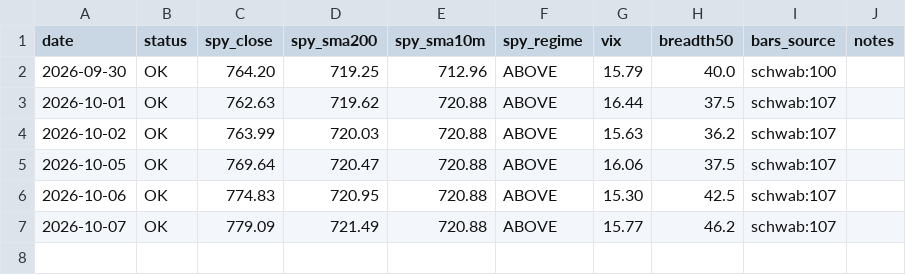
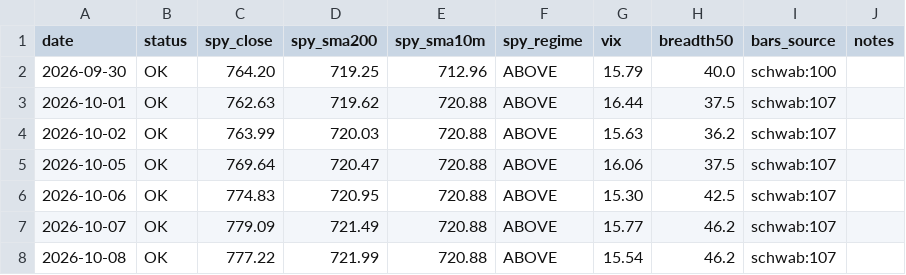
Before and after one commit to alwahedi-netizen/spx-0DTE-v1, a CSV file: data/stocks/day.csv, drawn as a sheet; the diff names each change by its address in the sheet, - before the commit and + after, or states it on an @@ line.

```diff
--- a/data/stocks/day.csv
+++ b/data/stocks/day.csv
+row 8: 2026-10-08 | OK | 777.22 | 721.99 | 720.88 | ABOVE | 15.54 | 46.2 | schwab:107
```
Also changed, not shown: data/paper/day.csv, 3 other files.
